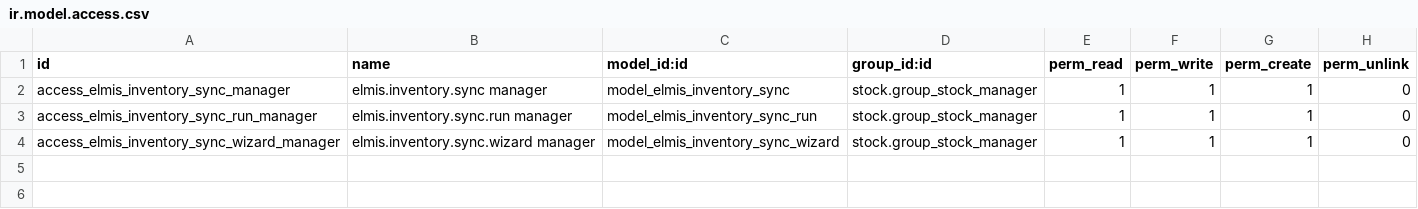
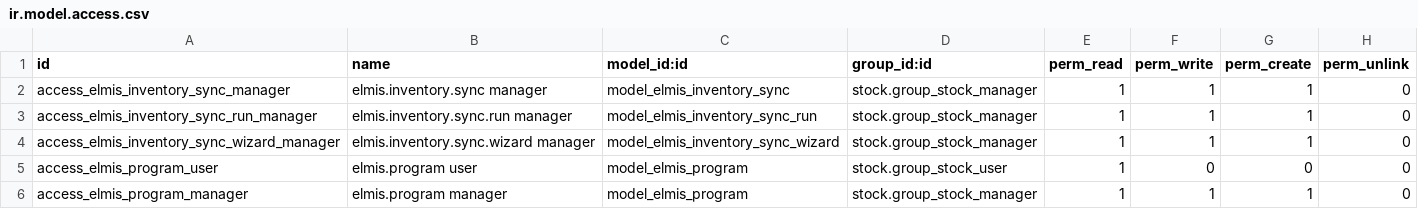
Before and after one commit to Lesotho-eLMIS/bahmni-docker, a CSV file: bahmni-standard/extra-odoo-addons/elmis_integration/security/ir.model.access.csv, drawn as a sheet.

Commit message:
Track eLMIS product programs

```diff
--- a/bahmni-standard/extra-odoo-addons/elmis_integration/security/ir.model.access.csv
+++ b/bahmni-standard/extra-odoo-addons/elmis_integration/security/ir.model.access.csv
@@ -4 +4,3 @@ access_elmis_inventory_sync_run_manager,elmis.inventory.sync.run manager,model_e
 access_elmis_inventory_sync_wizard_manager,elmis.inventory.sync.wizard manager,model_elmis_inventory_sync_wizard,stock.group_stock_manager,1,1,1,0
+access_elmis_program_user,elmis.program user,model_elmis_program,stock.group_stock_user,1,0,0,0
+access_elmis_program_manager,elmis.program manager,model_elmis_program,stock.group_stock_manager,1,1,1,0
```
Also changed, not shown: 15 other files.
